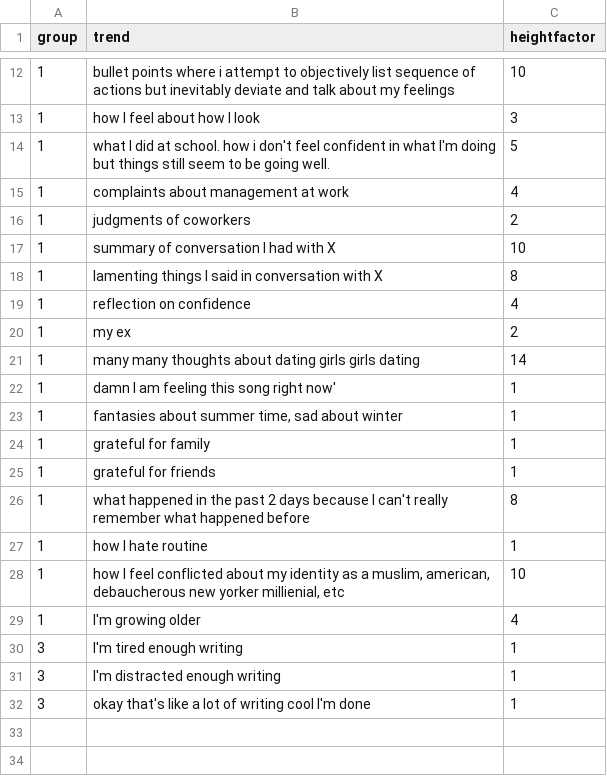
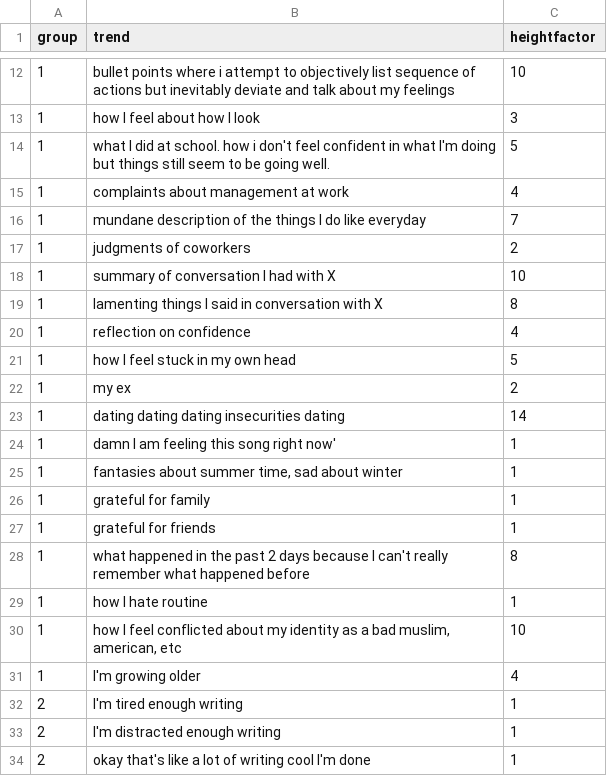
Before and after one commit to omar-nema/parsons-coding-self, a CSV file: final/pages/journal-abstraction/journal-abstraction.csv, drawn as a sheet; only a part is shown, gaps mark what is left out.

```diff
--- a/final/pages/journal-abstraction/journal-abstraction.csv
+++ b/final/pages/journal-abstraction/journal-abstraction.csv
@@ -15,2 +15,3 @@ group,trend,heightfactor
 1,complaints about management at work,4
+1,mundane description of the things I do like everyday,7
 1,judgments of coworkers,2
@@ -19,4 +20,5 @@ group,trend,heightfactor
 1,reflection on confidence,4
+1,how I feel stuck in my own head,5
 1,my ex,2
-1,many many thoughts about dating girls girls dating,14
+1,dating dating dating insecurities dating,14
 1,damn I am feeling this song right now',1
@@ -27,6 +29,6 @@ group,trend,heightfactor
 1,how I hate routine,1
-1,"how I feel conflicted about my identity as a muslim, american, debaucherous new yorker millienial, etc",10
+1,"how I feel conflicted about my identity as a bad muslim, american, etc",10
 1,I'm growing older,4
-3,I'm tired enough writing,1
-3,I'm distracted enough writing,1
-3,okay that's like a lot of writing cool I'm done,1
+2,I'm tired enough writing,1
+2,I'm distracted enough writing,1
+2,okay that's like a lot of writing cool I'm done,1
```
Also changed, not shown: final/pages/floor-plan/floor-plan.csv, final/pages/journal-abstraction/rawfragments.csv, 20 other files.
